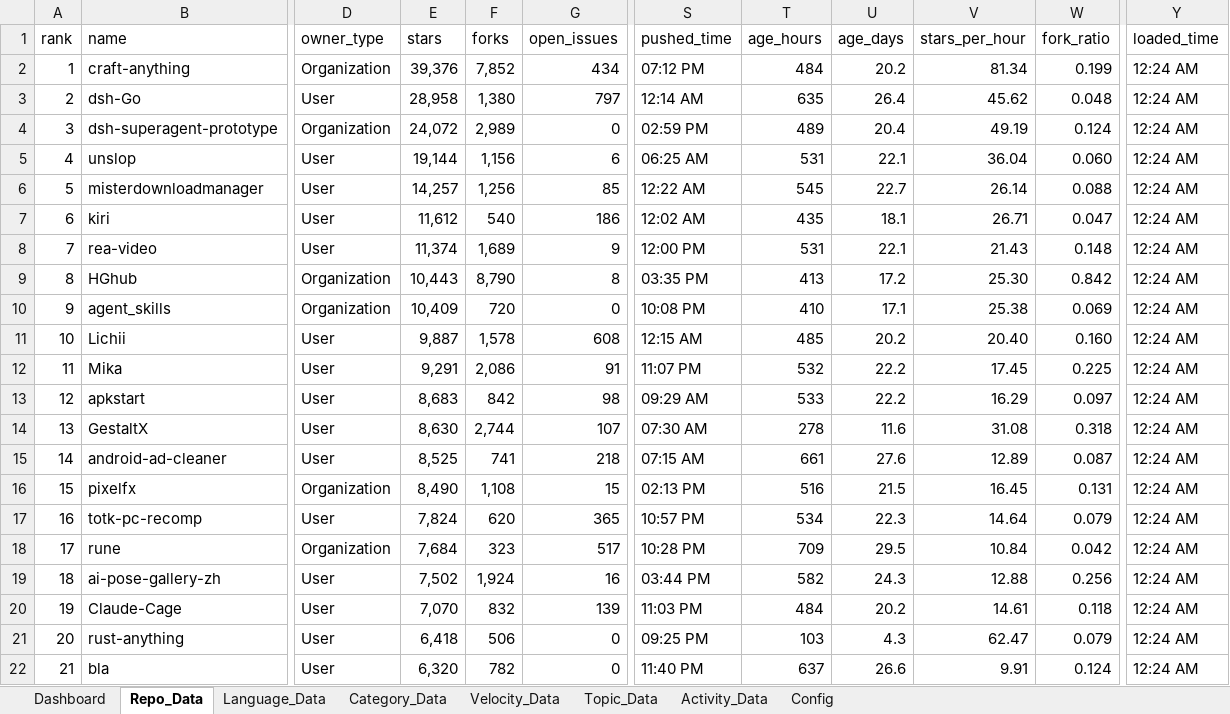
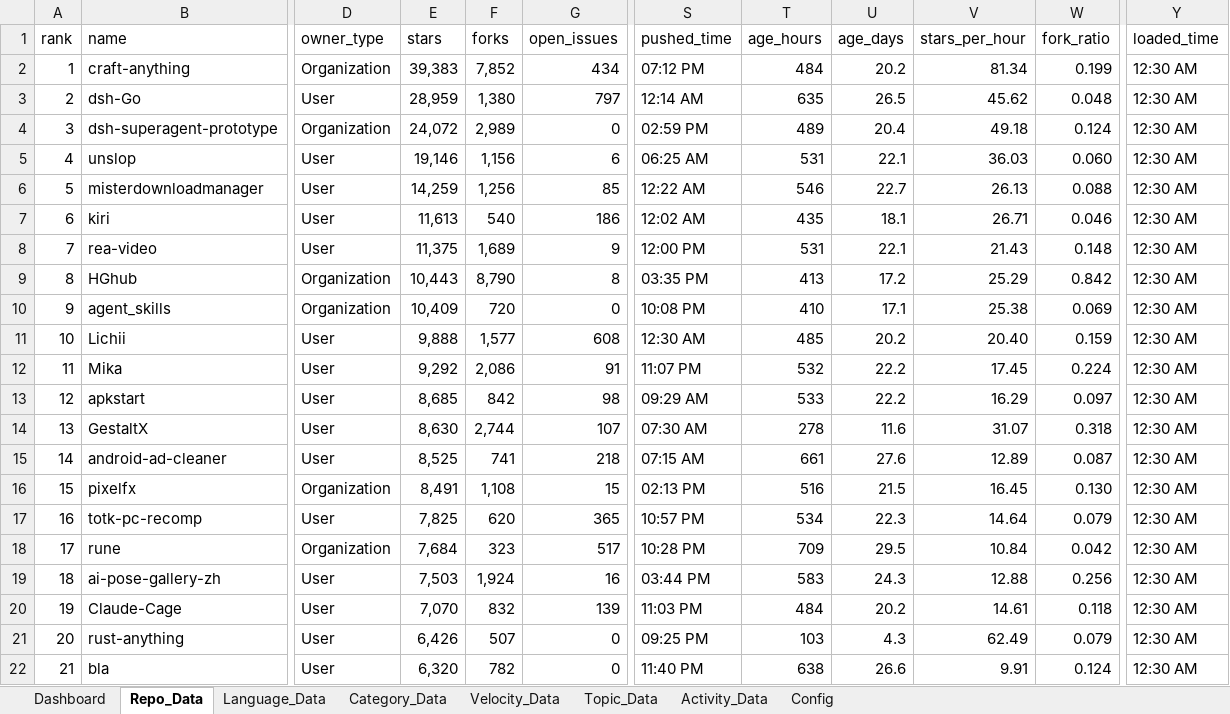
Before and after one commit to DishantBhere/GitHub-ETL-Engine, an Excel workbook: GitHub_Trending_Dashboard.xlsx, sheet Repo_Data, drawn as a sheet; only a part is shown, gaps mark what is left out; values as stored, in another font and other column widths than the file's, no borders; table styles not drawn; the diff covers the shown part only; the diff names each change by its address in the sheet, - before the commit and + after, or states it on an @@ line.

```diff
--- a/GitHub_Trending_Dashboard.xlsx (sheet Repo_Data)
+++ b/GitHub_Trending_Dashboard.xlsx (sheet Repo_Data)
-E2 (stars): 39,376
+E2 (stars): 39,383
-Y2:Y22 (loaded_time): 12:24 AM
+Y2:Y22 (loaded_time): 12:30 AM
-E3 (stars): 28,958
+E3 (stars): 28,959
-U3 (age_days): 26.4
+U3 (age_days): 26.5
-V4 (stars_per_hour): 49.19
+V4 (stars_per_hour): 49.18
-E5 (stars): 19,144
+E5 (stars): 19,146
-V5 (stars_per_hour): 36.04
+V5 (stars_per_hour): 36.03
-E6 (stars): 14,257
+E6 (stars): 14,259
-T6 (age_hours): 545
+T6 (age_hours): 546
-V6 (stars_per_hour): 26.14
+V6 (stars_per_hour): 26.13
-E7 (stars): 11,612
+E7 (stars): 11,613
-W7 (fork_ratio): 0.047
+W7 (fork_ratio): 0.046
-E8 (stars): 11,374
+E8 (stars): 11,375
-V9 (stars_per_hour): 25.30
+V9 (stars_per_hour): 25.29
-E11 (stars): 9,887
+E11 (stars): 9,888
-F11 (forks): 1,578
+F11 (forks): 1,577
-S11 (pushed_time): 12:15 AM
+S11 (pushed_time): 12:30 AM
-W11 (fork_ratio): 0.160
+W11 (fork_ratio): 0.159
-E12 (stars): 9,291
+E12 (stars): 9,292
-W12 (fork_ratio): 0.225
+W12 (fork_ratio): 0.224
-E13 (stars): 8,683
+E13 (stars): 8,685
-V14 (stars_per_hour): 31.08
+V14 (stars_per_hour): 31.07
-E16 (stars): 8,490
+E16 (stars): 8,491
-W16 (fork_ratio): 0.131
+W16 (fork_ratio): 0.130
-E17 (stars): 7,824
+E17 (stars): 7,825
-E19 (stars): 7,502
+E19 (stars): 7,503
-T19 (age_hours): 582
+T19 (age_hours): 583
-E21 (stars): 6,418
+E21 (stars): 6,426
-F21 (forks): 506
+F21 (forks): 507
-V21 (stars_per_hour): 62.47
+V21 (stars_per_hour): 62.49
-T22 (age_hours): 637
+T22 (age_hours): 638
```
Also changed, not shown: 165 edited cells elsewhere in this sheet, sheet Language_Data, sheet Velocity_Data, sheet Topic_Data, sheet Activity_Data, sheet Config, 6 other files.
